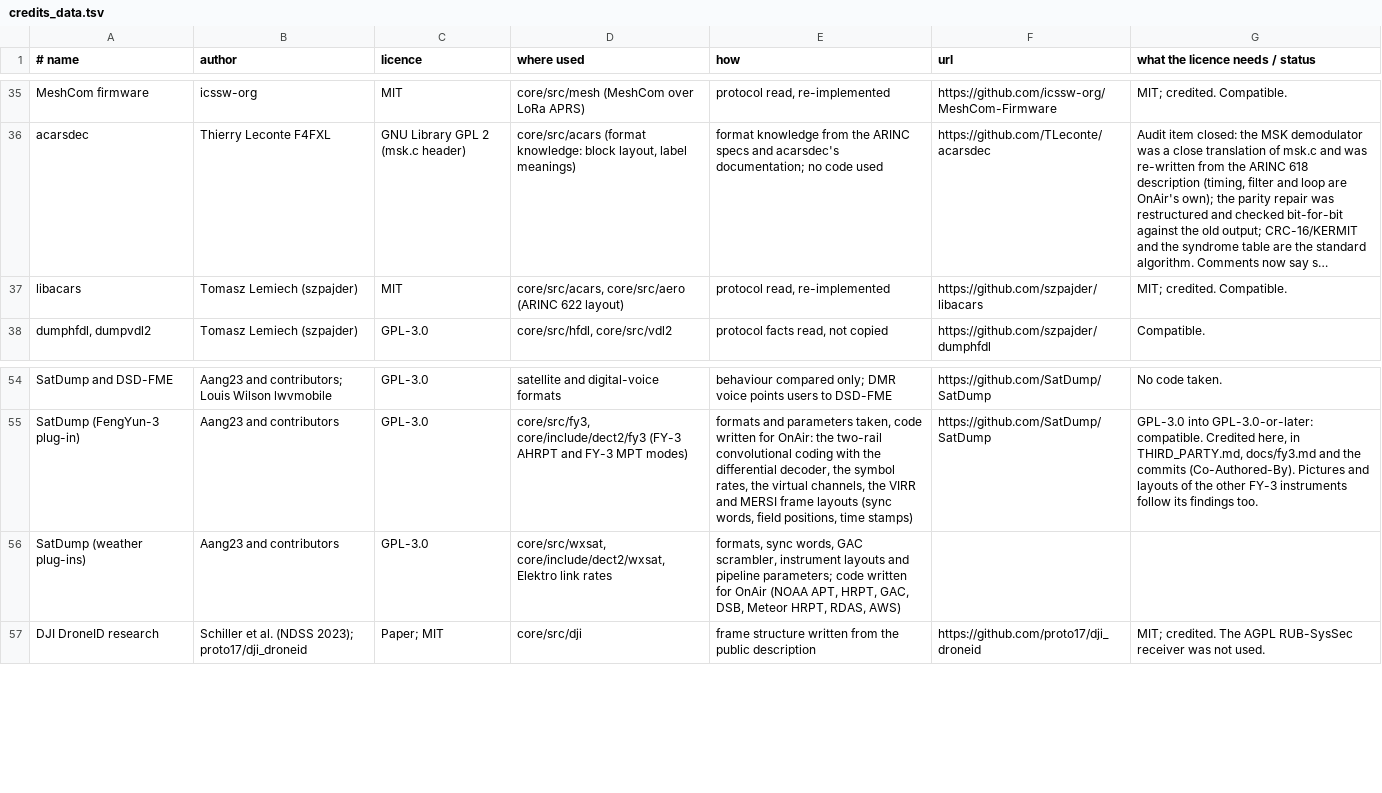
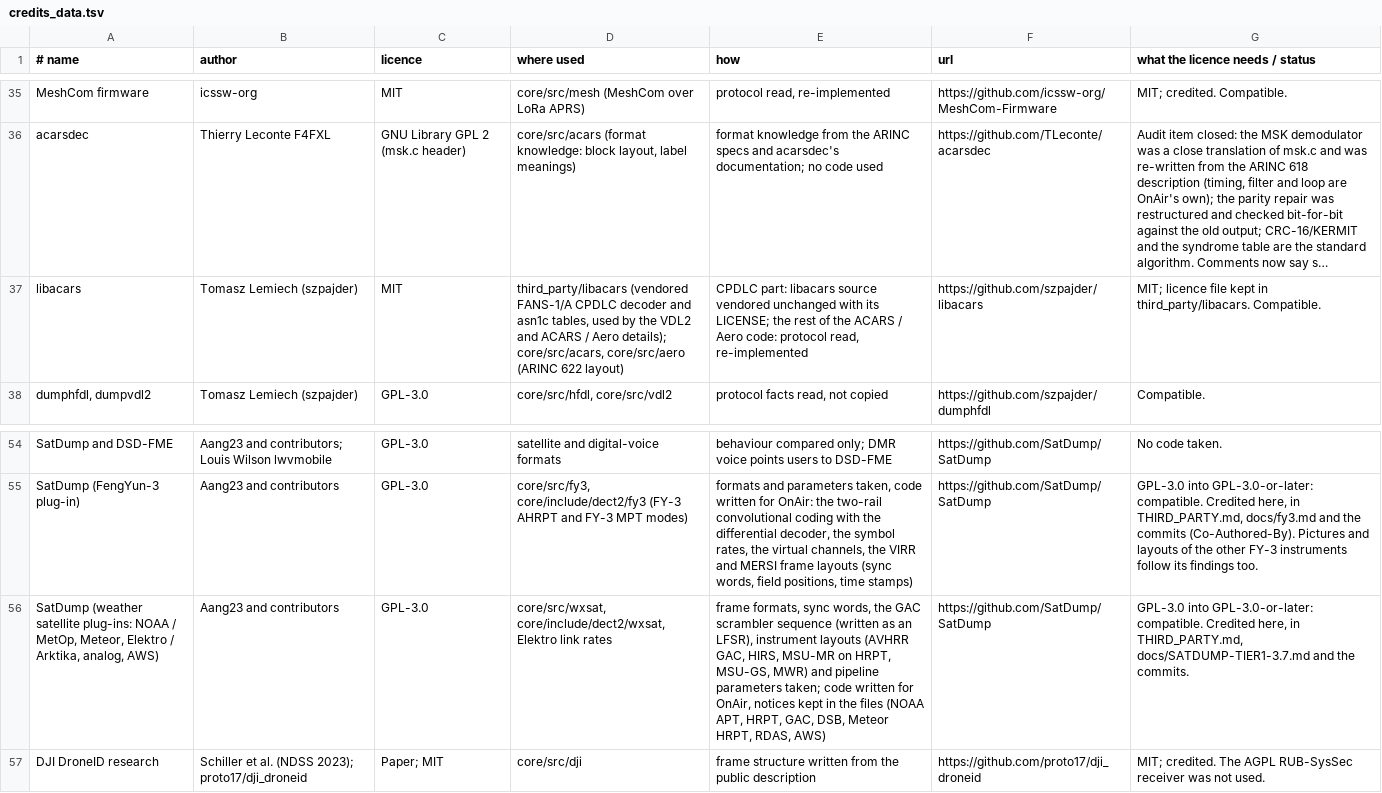
Before and after one commit to adswill/OnAir, a TSV file: tools/credits_data.tsv, drawn as a sheet; only a part is shown, gaps mark what is left out; long unchanged cells end in …; the diff names each change by its address in the sheet, - before the commit and + after, or states it on an @@ line.

```diff
--- a/tools/credits_data.tsv
+++ b/tools/credits_data.tsv
-D37 (where used): core/src/acars, core/src/aero…
+D37 (where used): third_party/libacars (vendored FANS-1/A CPDLC decoder and asn1c tables, used by the VDL2 and ACARS / Aero details); core/src/acars, core/src/aero…
-E37 (how): protocol read,…
+E37 (how): CPDLC part: libacars source vendored unchanged with its LICENSE; the rest of the ACARS / Aero code: protocol read,…
-G37 (what the licence needs / status): MIT; credited. Compatible.
+G37 (what the licence needs / status): MIT; licence file kept in third_party/libacars. Compatible.
-A56 (# name): SatDump (weather plug-ins)
+A56 (# name): SatDump (weather satellite plug-ins: NOAA / MetOp, Meteor, Elektro / Arktika, analog, AWS)
-E56 (how): formats, sync words, GAC scrambler, instrument layouts and pipeline parameters; code written for OnAir (NOAA APT,…
+E56 (how): frame formats, sync words, the GAC scrambler sequence (written as an LFSR), instrument layouts (AVHRR GAC, HIRS, MSU-MR on HRPT, MSU-GS, MWR) and pipeline parameters taken; code written for OnAir, notices kept in the files (NOAA APT,…
-F56 (url): (empty)
+F56 (url): https://github.com/SatDump/SatDump
-G56 (what the licence needs / status): (empty)
+G56 (what the licence needs / status): GPL-3.0 into GPL-3.0-or-later: compatible. Credited here, in THIRD_PARTY.md, docs/SATDUMP-TIER1-3.7.md and the commits.
```
Also changed, not shown: 18 other files.
